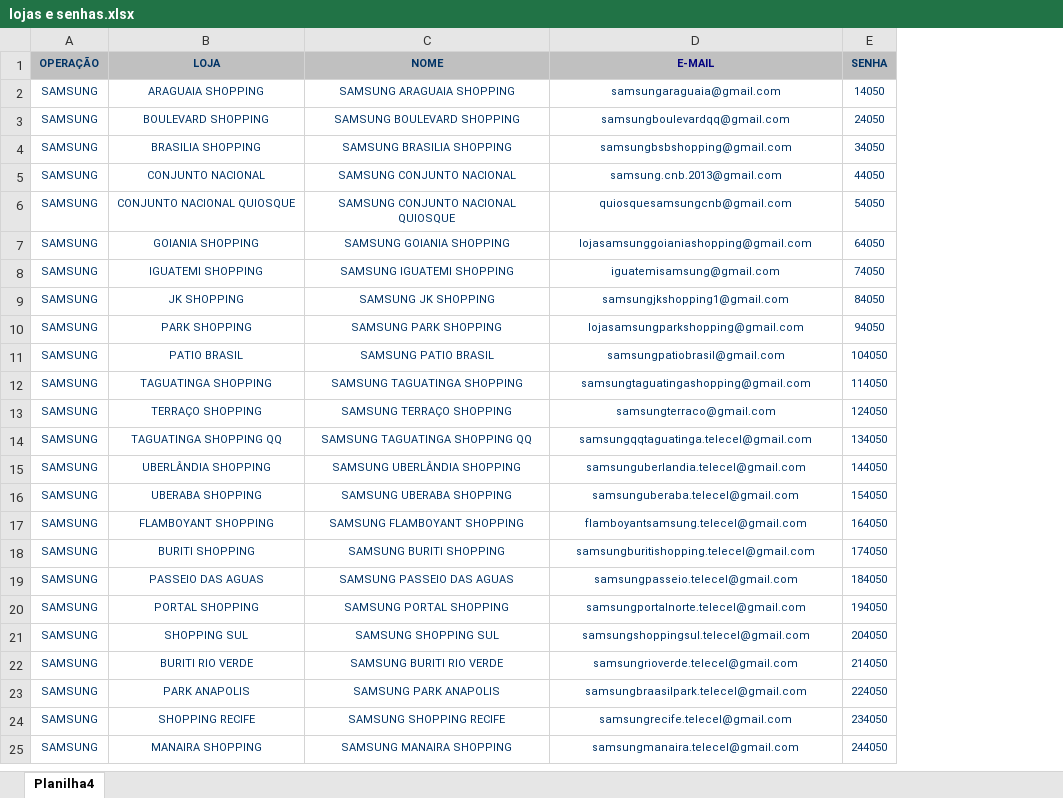
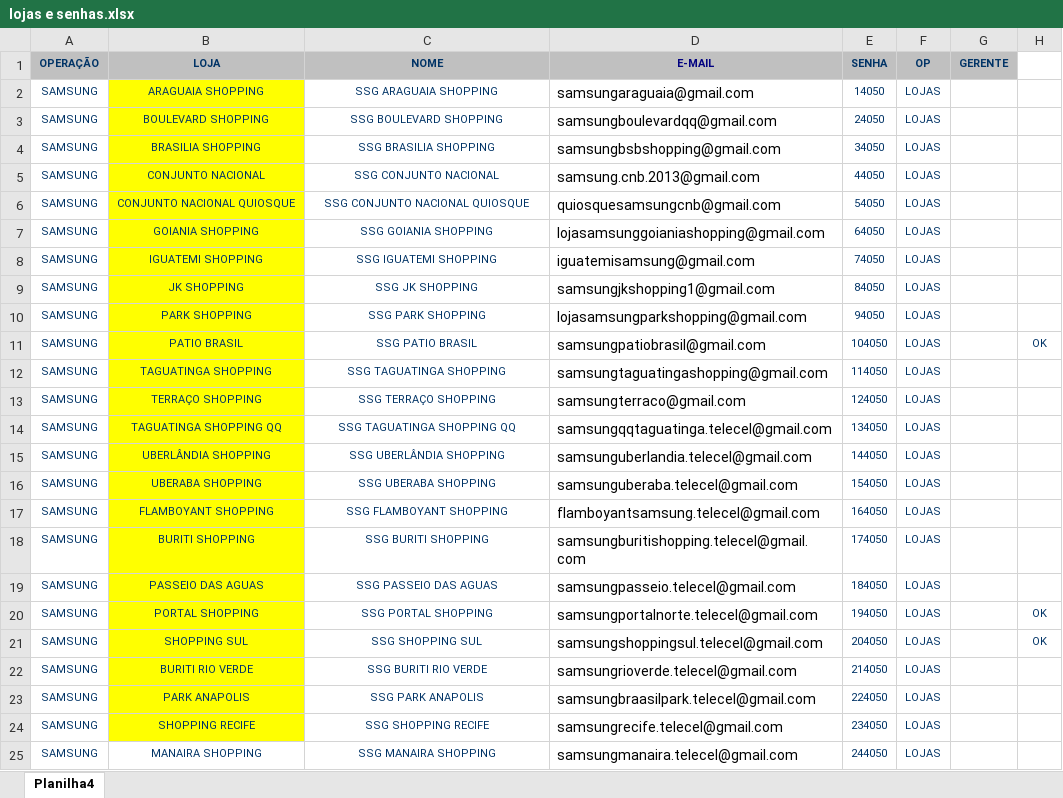
Before and after one commit to automacaotelecel/telefluxo-sistema, an Excel workbook: database/lojas e senhas.xlsx, sheet Planilha4, drawn as a sheet; only a part is shown; values as stored, in another font and other column widths than the file's, no borders; the diff covers the shown part only; the diff names each change by its address in the sheet, - before the commit and + after, or states it on an @@ line.

```diff
--- a/database/lojas e senhas.xlsx (sheet Planilha4)
+++ b/database/lojas e senhas.xlsx (sheet Planilha4)
+column F (OP), rows 2-25: all LOJAS
+column G (GERENTE), empty
+column H, rows 11-21: OK |  |  |  |  |  |  |  |  | OK | OK
-B2:B24 fill: none
+B2:B24 fill: #FFFF00
-C2 (NOME): SAMSUNG ARAGUAIA SHOPPING
+C2 (NOME): SSG ARAGUAIA SHOPPING
@@ D2:D25 text colour: #003366 → black, text size: larger, alignment: center → left @@
-C3 (NOME): SAMSUNG BOULEVARD SHOPPING
+C3 (NOME): SSG BOULEVARD SHOPPING
-C4 (NOME): SAMSUNG BRASILIA SHOPPING
+C4 (NOME): SSG BRASILIA SHOPPING
-C5 (NOME): SAMSUNG CONJUNTO NACIONAL
+C5 (NOME): SSG CONJUNTO NACIONAL
-C6 (NOME): SAMSUNG CONJUNTO NACIONAL QUIOSQUE
+C6 (NOME): SSG CONJUNTO NACIONAL QUIOSQUE
-C7 (NOME): SAMSUNG GOIANIA SHOPPING
+C7 (NOME): SSG GOIANIA SHOPPING
-C8 (NOME): SAMSUNG IGUATEMI SHOPPING
+C8 (NOME): SSG IGUATEMI SHOPPING
-C9 (NOME): SAMSUNG JK SHOPPING
+C9 (NOME): SSG JK SHOPPING
-C10 (NOME): SAMSUNG PARK SHOPPING
+C10 (NOME): SSG PARK SHOPPING
-C11 (NOME): SAMSUNG PATIO BRASIL
+C11 (NOME): SSG PATIO BRASIL
-C12 (NOME): SAMSUNG TAGUATINGA SHOPPING
+C12 (NOME): SSG TAGUATINGA SHOPPING
-C13 (NOME): SAMSUNG TERRAÇO SHOPPING
+C13 (NOME): SSG TERRAÇO SHOPPING
-C14 (NOME): SAMSUNG TAGUATINGA SHOPPING QQ
+C14 (NOME): SSG TAGUATINGA SHOPPING QQ
-C15 (NOME): SAMSUNG UBERLÂNDIA SHOPPING
+C15 (NOME): SSG UBERLÂNDIA SHOPPING
-C16 (NOME): SAMSUNG UBERABA SHOPPING
+C16 (NOME): SSG UBERABA SHOPPING
-C17 (NOME): SAMSUNG FLAMBOYANT SHOPPING
+C17 (NOME): SSG FLAMBOYANT SHOPPING
-C18 (NOME): SAMSUNG BURITI SHOPPING
+C18 (NOME): SSG BURITI SHOPPING
-C19 (NOME): SAMSUNG PASSEIO DAS AGUAS
+C19 (NOME): SSG PASSEIO DAS AGUAS
-C20 (NOME): SAMSUNG PORTAL SHOPPING
+C20 (NOME): SSG PORTAL SHOPPING
-C21 (NOME): SAMSUNG SHOPPING SUL
+C21 (NOME): SSG SHOPPING SUL
-C22 (NOME): SAMSUNG BURITI RIO VERDE
+C22 (NOME): SSG BURITI RIO VERDE
-C23 (NOME): SAMSUNG PARK ANAPOLIS
+C23 (NOME): SSG PARK ANAPOLIS
-C24 (NOME): SAMSUNG SHOPPING RECIFE
+C24 (NOME): SSG SHOPPING RECIFE
-C25 (NOME): SAMSUNG MANAIRA SHOPPING
+C25 (NOME): SSG MANAIRA SHOPPING
```
Also changed, not shown: 1 edited cell and cell formats elsewhere in this sheet, 7 other files.
